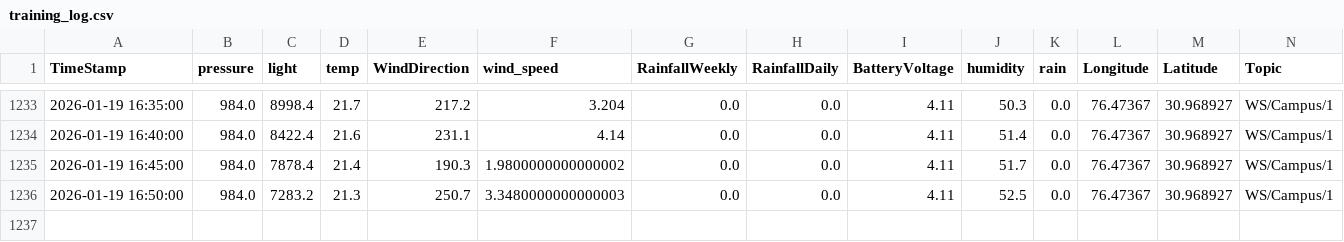
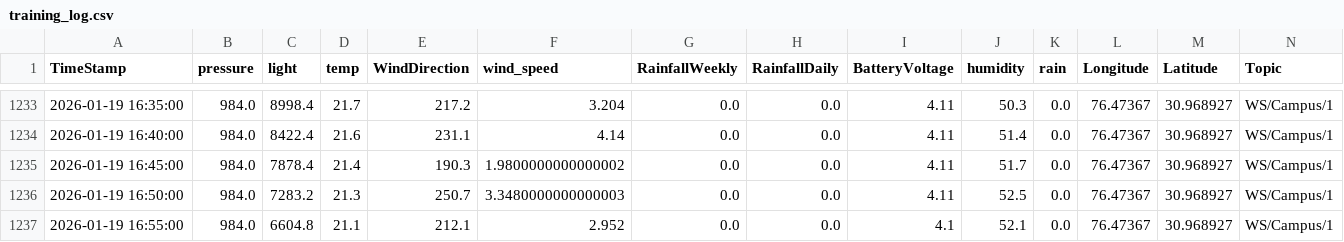
Before and after one commit to Sejal-08/RoparNowcast, a CSV file: RoparNowcast/data/training_log.csv, drawn as a sheet; only a part is shown, gaps mark what is left out; rows hold the shown columns only; the diff names each change by its address in the sheet, - before the commit and + after, or states it on an @@ line.

```diff
--- a/RoparNowcast/data/training_log.csv
+++ b/RoparNowcast/data/training_log.csv
+row 1237: 2026-01-19 16:55:00 | 984.0 | 6604.8 | 21.1 | 212.1 | 2.952 | 0.0 | 0.0 | 4.1 | 52.1 | 0.0 | 76.47367 | 30.968927 | WS/Campus/1
```
Also changed, not shown: RoparNowcast/data/forecast_history.csv, RoparNowcast/data/nowcast_latest.csv.
